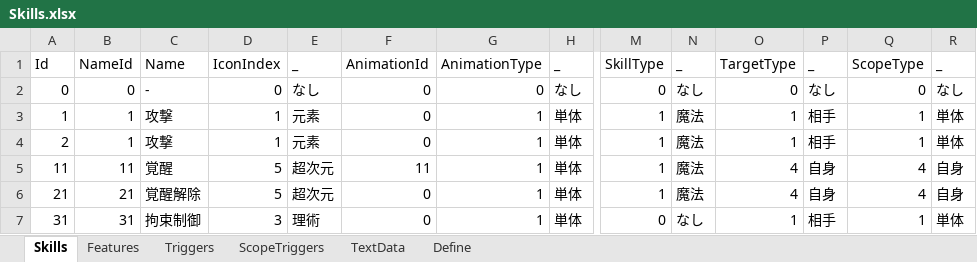
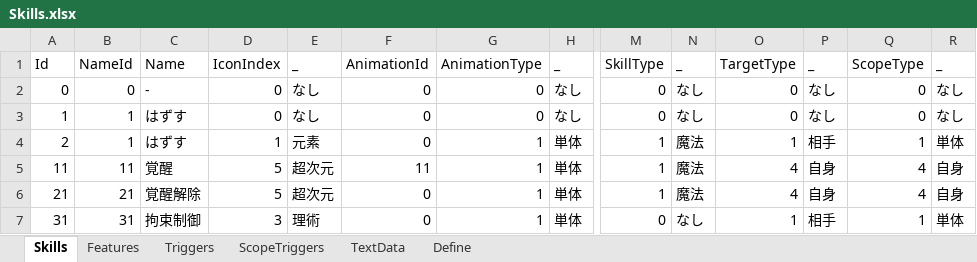
Before and after one commit to seedsclaft/unity, an Excel workbook: Assets/Data/Skills.xlsx, sheet Skills, drawn as a sheet; only a part is shown, gaps mark what is left out; values as stored, in another font and other column widths than the file's, no borders; the diff names each change by its address in the sheet, - before the commit and + after, or states it on an @@ line.

```diff
--- a/Assets/Data/Skills.xlsx (sheet Skills)
+++ b/Assets/Data/Skills.xlsx (sheet Skills)
-C3:C4: 攻撃
+C3:C4: はずす
-D3: 1
+D3: 0
-E3: 元素
+E3: なし
-G3: 1
+G3: 0
-H3: 単体
+H3: なし
-M3: 1
+M3: 0
-N3: 魔法
+N3: なし
-O3: 1
+O3: 0
-P3: 相手
+P3: なし
-Q3: 1
+Q3: 0
-R3: 単体
+R3: なし
```
Also changed, not shown: sheet Features, sheet TextData, Assets/Data/Actors.xlsx, 22 other files.
